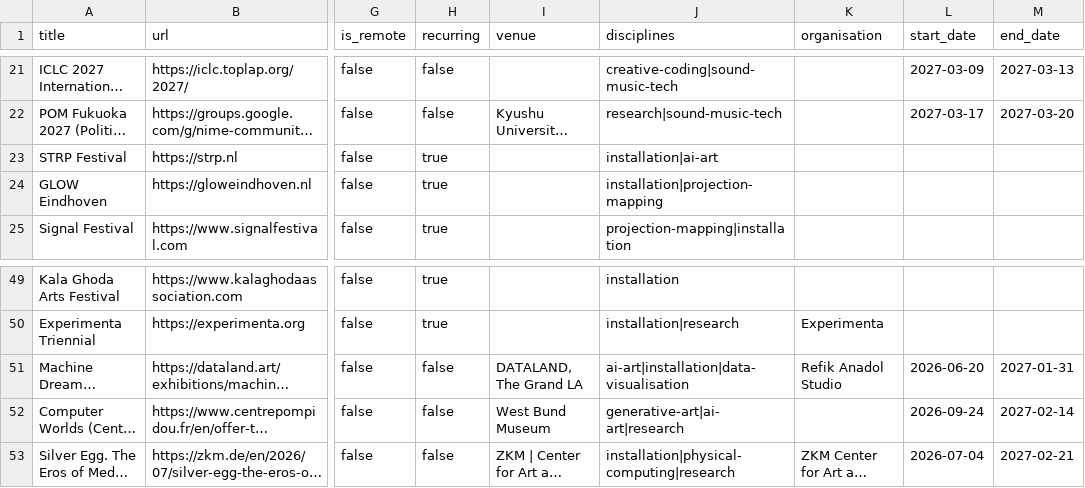
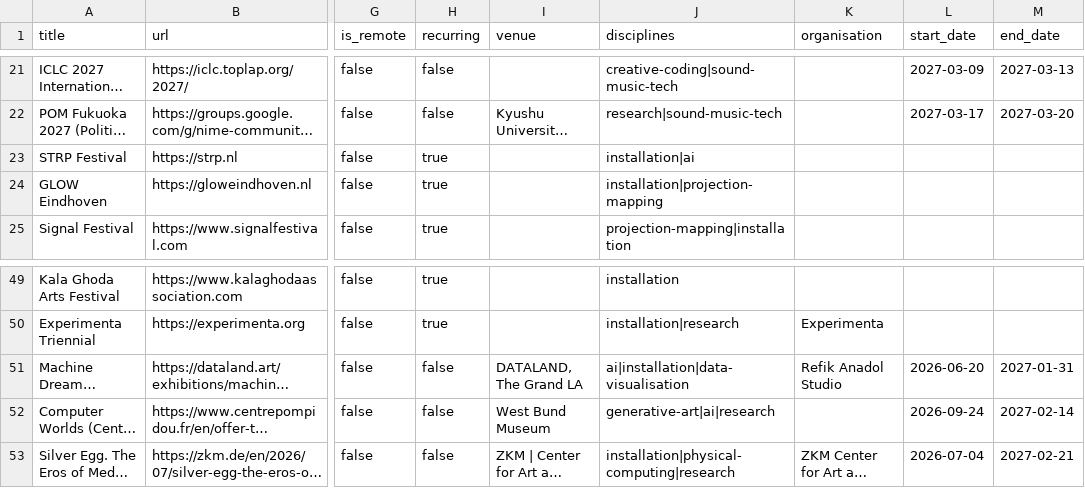
Before and after one commit to Paridhii27/creativetechguide, a CSV file: seed/events.csv, drawn as a sheet; only a part is shown, gaps mark what is left out; long unchanged cells end in …; the diff covers the shown part only; the diff names each change by its address in the sheet, - before the commit and + after, or states it on an @@ line.

```diff
--- a/seed/events.csv
+++ b/seed/events.csv
-J23 (disciplines): installation|ai-art
+J23 (disciplines): installation|ai
-J51 (disciplines): ai-art|installation|data-visualisation
+J51 (disciplines): ai|installation|data-visualisation
-J52 (disciplines): generative-art|ai-art|research
+J52 (disciplines): generative-art|ai|research
```
Also changed, not shown: 6 added rows and 6 edited cells elsewhere in this file, seed/jobs.csv, seed/opportunities.csv, 48 other files.
